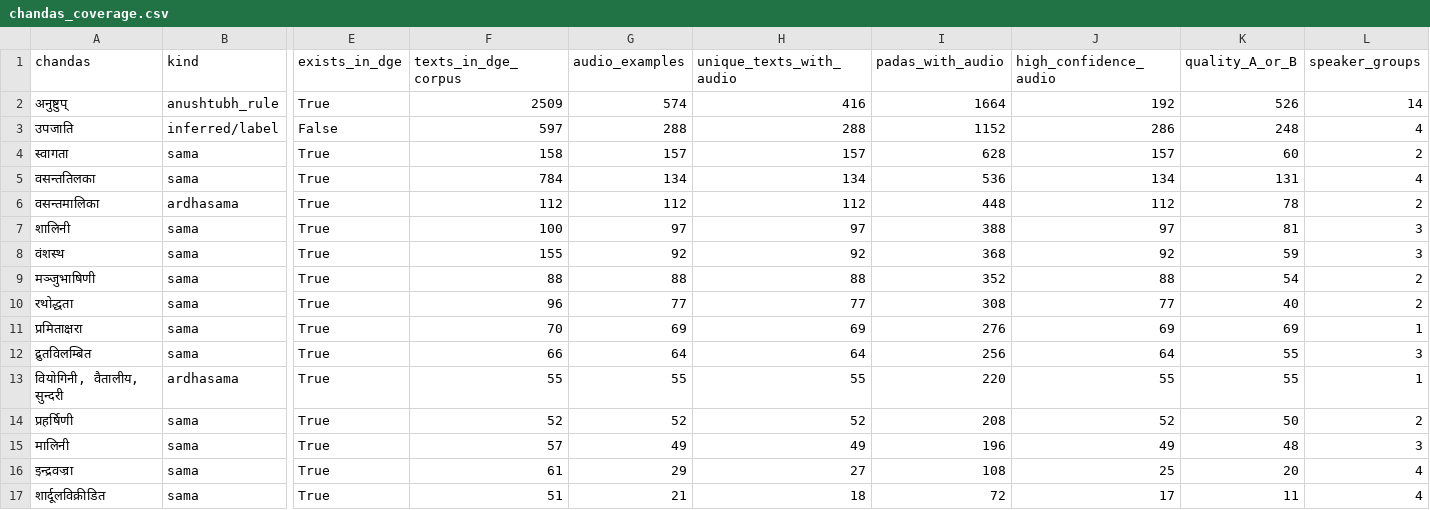
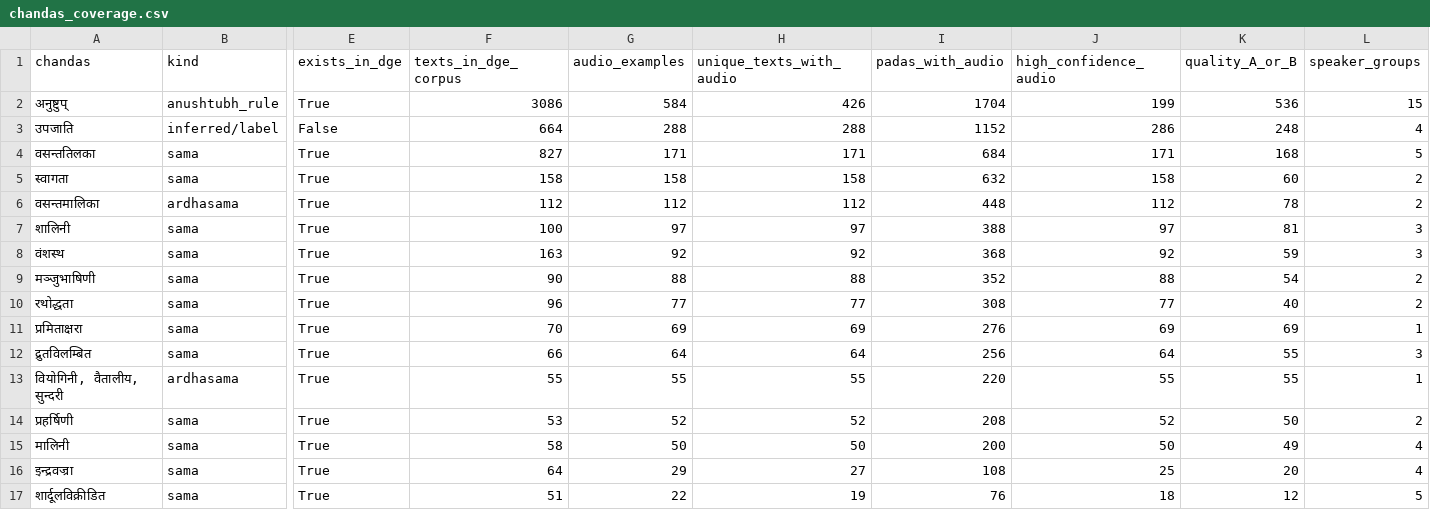
Before and after one commit to Tribhuvanachar/bhumandala, a CSV file: kamadhenu_dataset/chandas_coverage.csv, drawn as a sheet; only a part is shown, gaps mark what is left out; removed rows and columns are numbered as before the commit, all else as after; rows hold the shown columns only; the diff covers the shown part only; the diff names each change by its address in the sheet, - before the commit and + after, or states it on an @@ line.

```diff
--- a/kamadhenu_dataset/chandas_coverage.csv
+++ b/kamadhenu_dataset/chandas_coverage.csv
-F2 (texts_in_dge_corpus): 2509
+F2 (texts_in_dge_corpus): 3086
-G2 (audio_examples): 574
+G2 (audio_examples): 584
-H2 (unique_texts_with_audio): 416
+H2 (unique_texts_with_audio): 426
-I2 (padas_with_audio): 1664
+I2 (padas_with_audio): 1704
-J2 (high_confidence_audio): 192
+J2 (high_confidence_audio): 199
-K2 (quality_A_or_B): 526
+K2 (quality_A_or_B): 536
-L2 (speaker_groups): 14
+L2 (speaker_groups): 15
-F3 (texts_in_dge_corpus): 597
+F3 (texts_in_dge_corpus): 664
+row 4: वसन्ततिलका | sama | True | 827 | 171 | 171 | 684 | 171 | 168 | 5
-G5 (audio_examples): 157
+G5 (audio_examples): 158
-H5 (unique_texts_with_audio): 157
+H5 (unique_texts_with_audio): 158
-I5 (padas_with_audio): 628
+I5 (padas_with_audio): 632
-J5 (high_confidence_audio): 157
+J5 (high_confidence_audio): 158
-row 5: वसन्ततिलका | sama | True | 784 | 134 | 134 | 536 | 134 | 131 | 4
-F8 (texts_in_dge_corpus): 155
+F8 (texts_in_dge_corpus): 163
-F9 (texts_in_dge_corpus): 88
+F9 (texts_in_dge_corpus): 90
-F14 (texts_in_dge_corpus): 52
+F14 (texts_in_dge_corpus): 53
-F15 (texts_in_dge_corpus): 57
+F15 (texts_in_dge_corpus): 58
-G15 (audio_examples): 49
+G15 (audio_examples): 50
-H15 (unique_texts_with_audio): 49
+H15 (unique_texts_with_audio): 50
-I15 (padas_with_audio): 196
+I15 (padas_with_audio): 200
-J15 (high_confidence_audio): 49
+J15 (high_confidence_audio): 50
-K15 (quality_A_or_B): 48
+K15 (quality_A_or_B): 49
-L15 (speaker_groups): 3
+L15 (speaker_groups): 4
-F16 (texts_in_dge_corpus): 61
+F16 (texts_in_dge_corpus): 64
-G17 (audio_examples): 21
+G17 (audio_examples): 22
-H17 (unique_texts_with_audio): 18
+H17 (unique_texts_with_audio): 19
-I17 (padas_with_audio): 72
+I17 (padas_with_audio): 76
-J17 (high_confidence_audio): 17
+J17 (high_confidence_audio): 18
-K17 (quality_A_or_B): 11
+K17 (quality_A_or_B): 12
-L17 (speaker_groups): 4
+L17 (speaker_groups): 5
```
Also changed, not shown: 4 added rows, 4 removed rows and 8 edited cells elsewhere in this file, kamadhenu_dataset/RECORDING_REQUESTS.csv, kamadhenu_dataset/kamadhenu_gap_matrix.csv, 51 other files.
